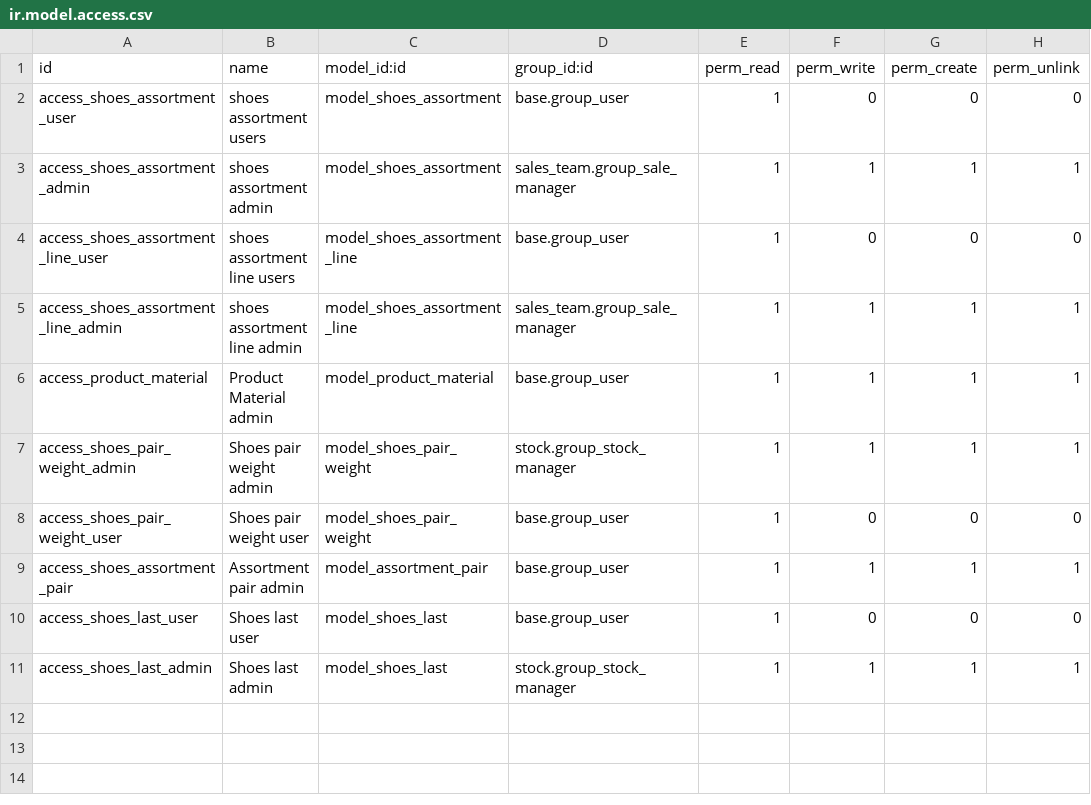
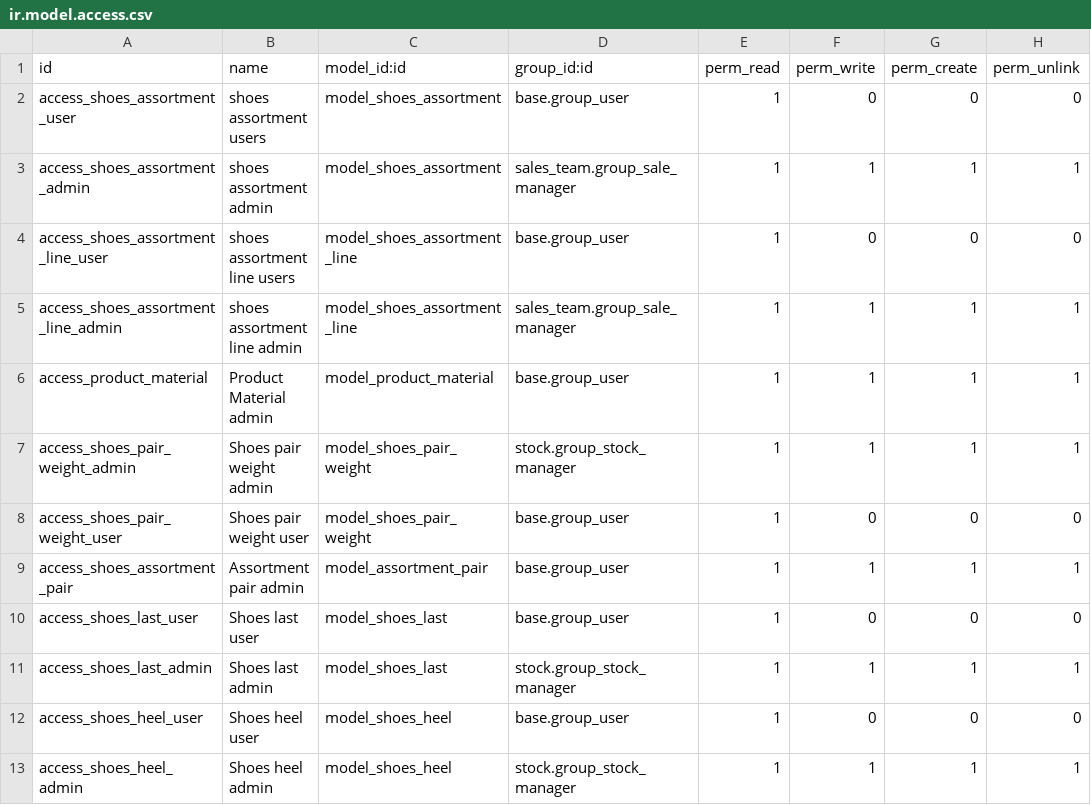
Before and after one commit to antoniocanovas/addons-navima, a CSV file: shoes_dealer/security/ir.model.access.csv, drawn as a sheet; the diff names each change by its address in the sheet, - before the commit and + after, or states it on an @@ line.

```diff
--- a/shoes_dealer/security/ir.model.access.csv
+++ b/shoes_dealer/security/ir.model.access.csv
+row 12: access_shoes_heel_user | Shoes heel user | model_shoes_heel | base.group_user | 1 | 0 | 0 | 0
+row 13: access_shoes_heel_admin | Shoes heel admin | model_shoes_heel | stock.group_stock_manager | 1 | 1 | 1 | 1
```
